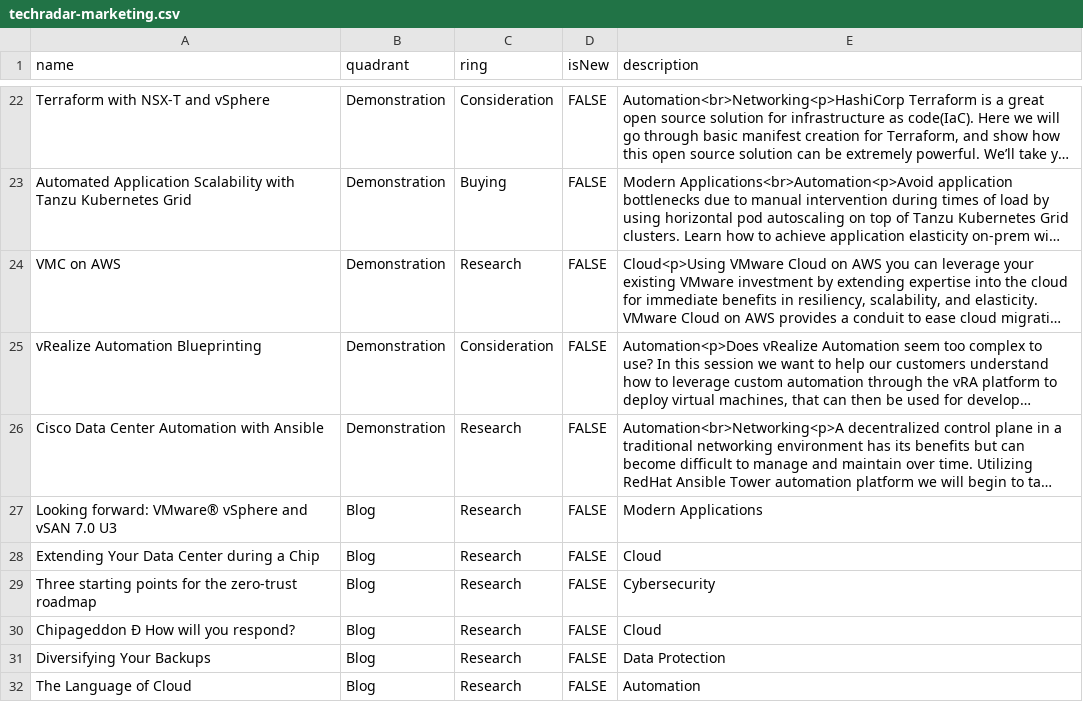
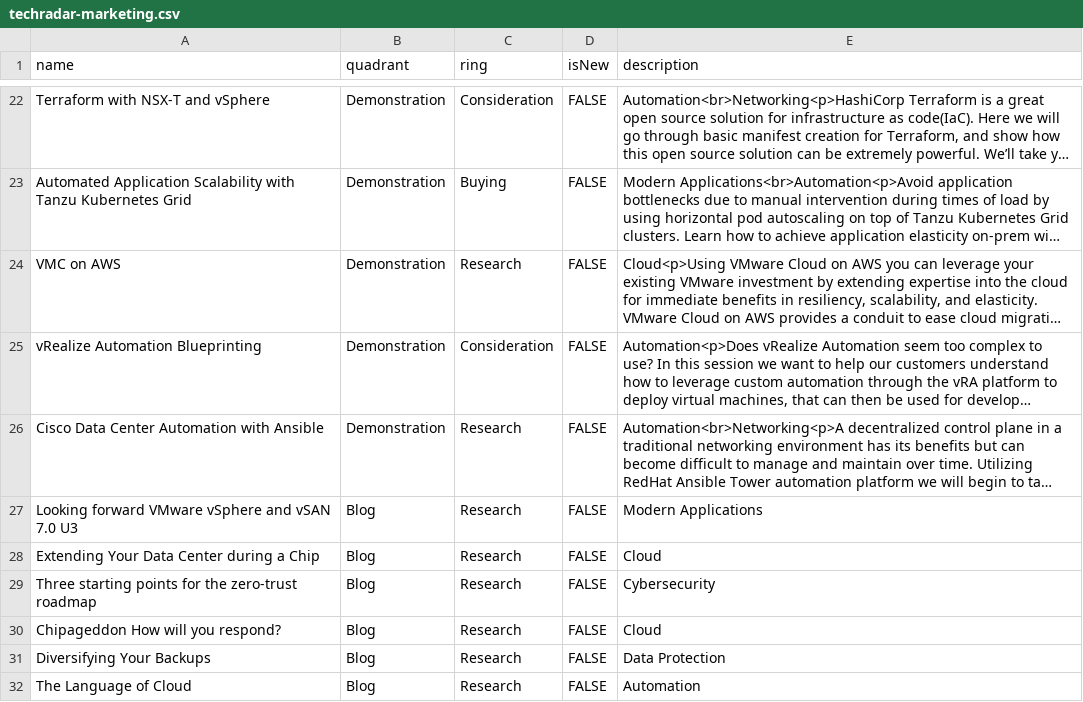
Before and after one commit to bjamesdowning/techradar, a CSV file: techradar-marketing.csv, drawn as a sheet; only a part is shown, gaps mark what is left out; long unchanged cells end in …; the diff names each change by its address in the sheet, - before the commit and + after, or states it on an @@ line.

Commit message:
newline

```diff
--- a/techradar-marketing.csv
+++ b/techradar-marketing.csv
-A27 (name): Looking forward: VMware® vSphere and…
+A27 (name): Looking forward VMware vSphere and…
-A30 (name): Chipageddon Ð How will you respond?
+A30 (name): Chipageddon How will you respond?
```
